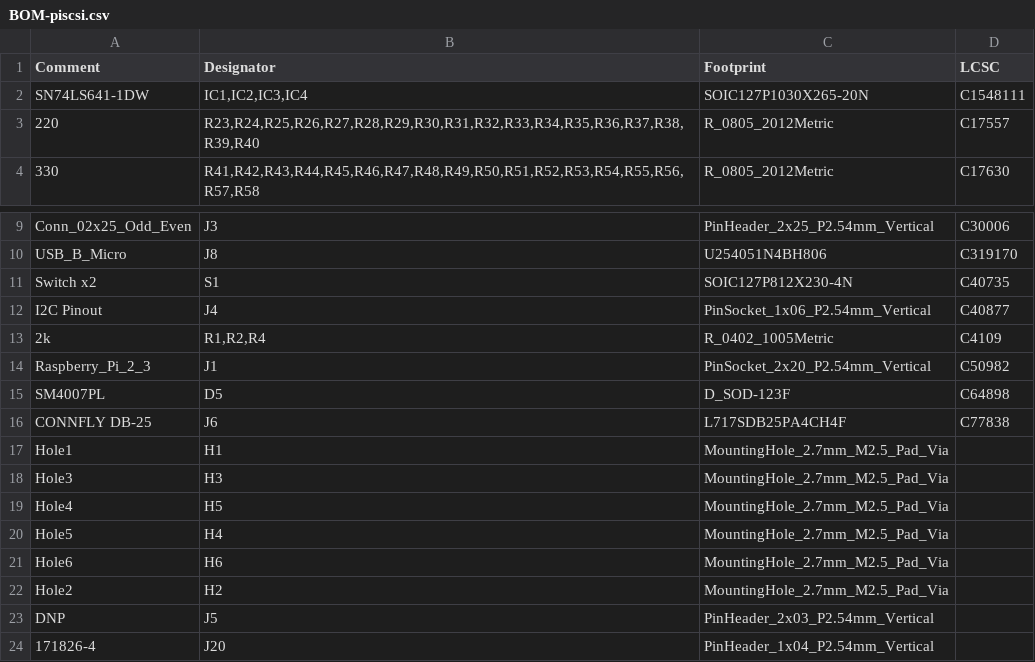
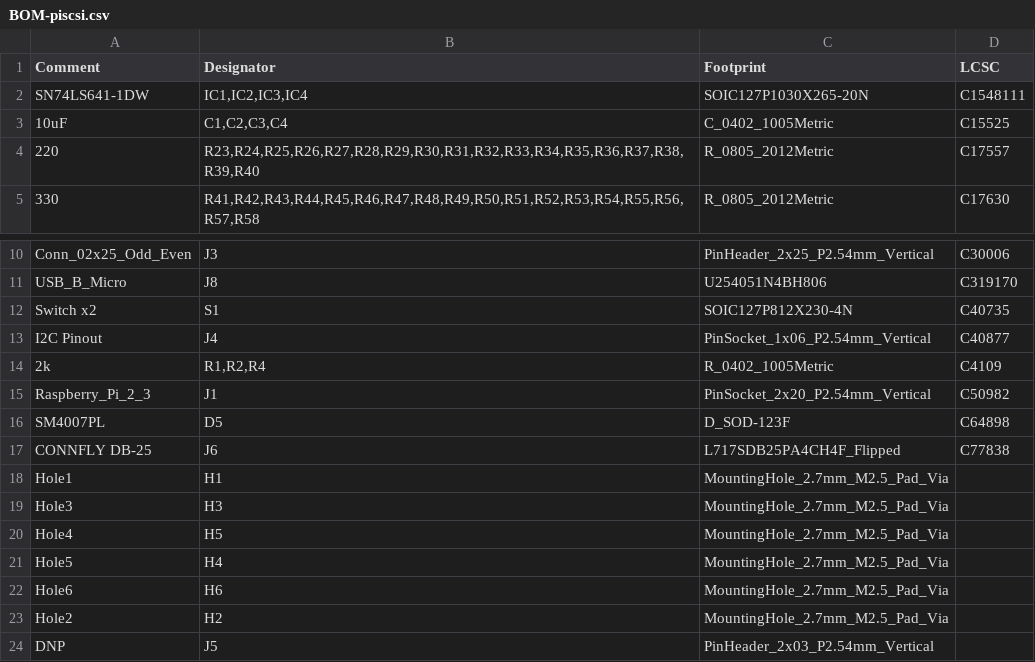
Before and after one commit to PiSCSI/piscsi-hw, a CSV file: piscsi_2p7/jlcpcb/production_files/BOM-piscsi.csv, drawn as a sheet; only a part is shown, gaps mark what is left out; the shorter side is filled out with more unchanged rows.

```diff
--- a/piscsi_2p7/jlcpcb/production_files/BOM-piscsi.csv
+++ b/piscsi_2p7/jlcpcb/production_files/BOM-piscsi.csv
@@ -2,2 +2,3 @@ Comment,Designator,Footprint,LCSC
 SN74LS641-1DW,"IC1,IC2,IC3,IC4",SOIC127P1030X265-20N,C1548111
+10uF,"C1,C2,C3,C4",C_0402_1005Metric,C15525
 220,"R23,R24,R25,R26,R27,R28,R29,R30,R31,R32,R33,R34,R35,R36,R37,R38,R39,R40",R_0805_2012Metric,C17557
@@ -15,3 +16,3 @@ Raspberry_Pi_2_3,J1,PinSocket_2x20_P2.54mm_Vertical,C50982
 SM4007PL,D5,D_SOD-123F,C64898
-CONNFLY DB-25,J6,L717SDB25PA4CH4F,C77838
+CONNFLY DB-25,J6,L717SDB25PA4CH4F_Flipped,C77838
 Hole1,H1,MountingHole_2.7mm_M2.5_Pad_Via,
```
Also changed, not shown: piscsi_2p7/jlcpcb/production_files/CPL-piscsi.csv, 32 other files.
